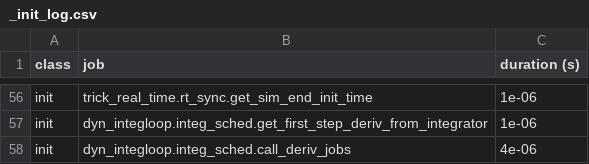
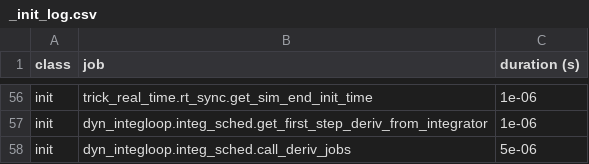
Before and after one commit to EndDescender/Paper-Airplane-Sim, a CSV file: RUN_test/_init_log.csv, drawn as a sheet; only a part is shown, gaps mark what is left out; the diff covers the shown part only.

```diff
--- a/RUN_test/_init_log.csv
+++ b/RUN_test/_init_log.csv
@@ -57,2 +57,2 @@ init,trick_real_time.rt_sync.get_sim_end_init_time,1e-06
 init,dyn_integloop.integ_sched.get_first_step_deriv_from_integrator,1e-06
-init,dyn_integloop.integ_sched.call_deriv_jobs,4e-06
+init,dyn_integloop.integ_sched.call_deriv_jobs,5e-06
```
Also changed, not shown: 1 added row, 1 removed row and 42 edited cells elsewhere in this file, 12 other files.
